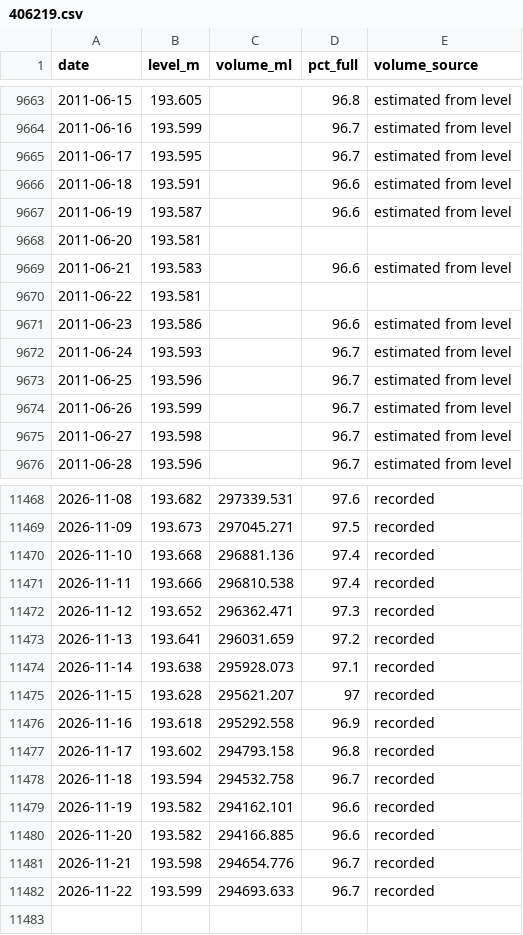
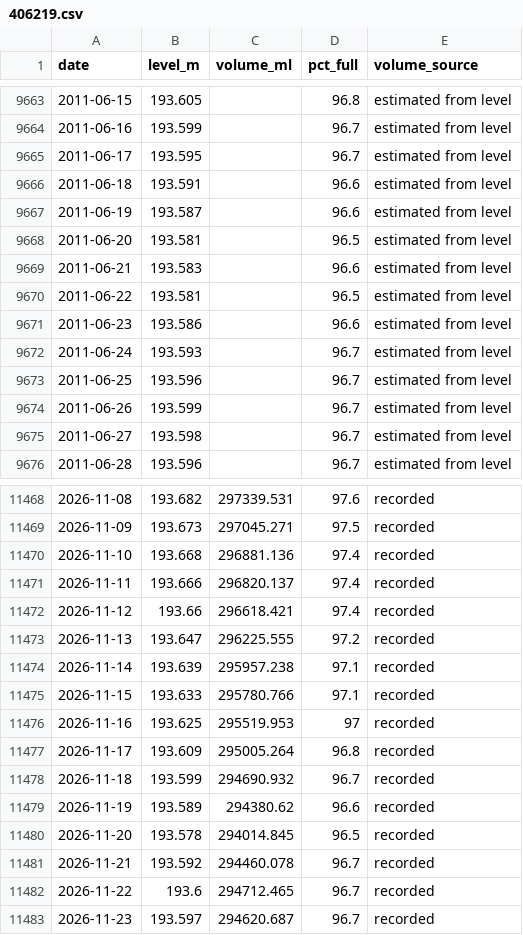
Before and after one commit to JLA92-bit/joshmakesgames-site, a CSV file: river-watch/data/storage/406219.csv, drawn as a sheet; only a part is shown, gaps mark what is left out; the diff covers the shown part only.

```diff
--- a/river-watch/data/storage/406219.csv
+++ b/river-watch/data/storage/406219.csv
@@ -9667,5 +9667,5 @@ date,level_m,volume_ml,pct_full,volume_source
 2011-06-19,193.587,,96.6,estimated from level
-2011-06-20,193.581,,,
+2011-06-20,193.581,,96.5,estimated from level
 2011-06-21,193.583,,96.6,estimated from level
-2011-06-22,193.581,,,
+2011-06-22,193.581,,96.5,estimated from level
 2011-06-23,193.586,,96.6,estimated from level
@@ -11470,13 +11470,14 @@ date,level_m,volume_ml,pct_full,volume_source
 2026-11-10,193.668,296881.136,97.4,recorded
-2026-11-11,193.666,296810.538,97.4,recorded
-2026-11-12,193.652,296362.471,97.3,recorded
-2026-11-13,193.641,296031.659,97.2,recorded
-2026-11-14,193.638,295928.073,97.1,recorded
-2026-11-15,193.628,295621.207,97,recorded
-2026-11-16,193.618,295292.558,96.9,recorded
-2026-11-17,193.602,294793.158,96.8,recorded
-2026-11-18,193.594,294532.758,96.7,recorded
-2026-11-19,193.582,294162.101,96.6,recorded
-2026-11-20,193.582,294166.885,96.6,recorded
-2026-11-21,193.598,294654.776,96.7,recorded
-2026-11-22,193.599,294693.633,96.7,recorded
+2026-11-11,193.666,296820.137,97.4,recorded
+2026-11-12,193.66,296618.421,97.4,recorded
+2026-11-13,193.647,296225.555,97.2,recorded
+2026-11-14,193.639,295957.238,97.1,recorded
+2026-11-15,193.633,295780.766,97.1,recorded
+2026-11-16,193.625,295519.953,97,recorded
+2026-11-17,193.609,295005.264,96.8,recorded
+2026-11-18,193.599,294690.932,96.7,recorded
+2026-11-19,193.589,294380.62,96.6,recorded
+2026-11-20,193.578,294014.845,96.5,recorded
+2026-11-21,193.592,294460.078,96.7,recorded
+2026-11-22,193.6,294712.465,96.7,recorded
+2026-11-23,193.597,294620.687,96.7,recorded
```
Also changed, not shown: 17 edited cells elsewhere in this file, 6 other files.
